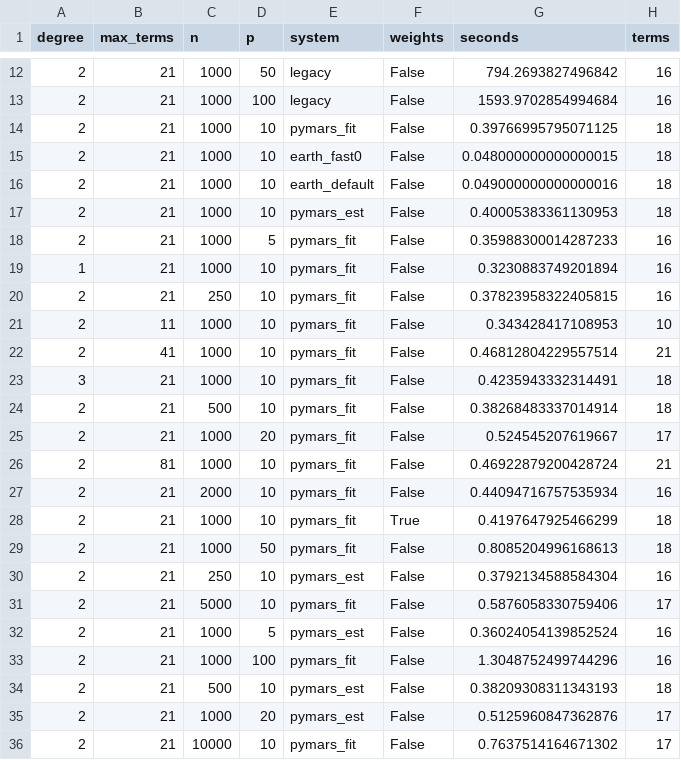
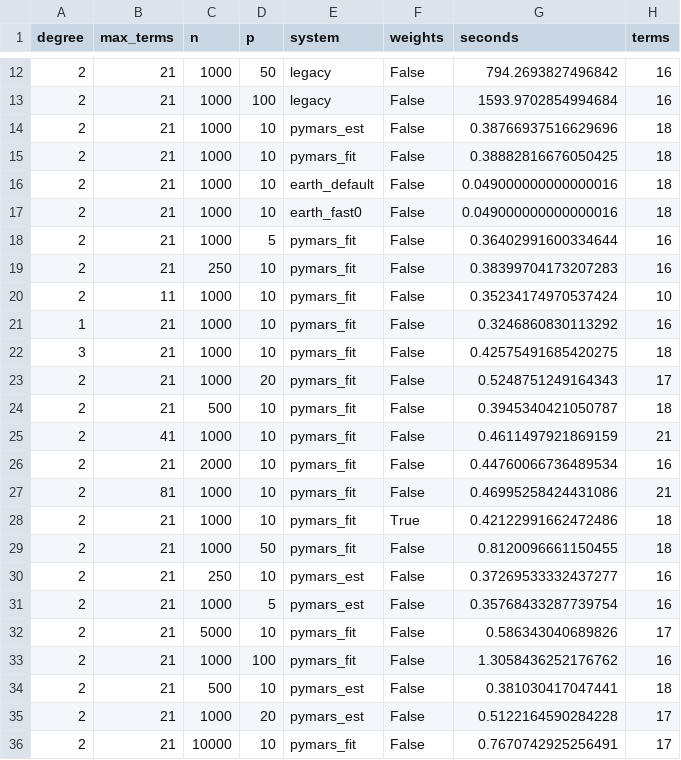
Before and after one commit to alejandroschuler/mars, a CSV file: validation/sims/report/bench_times.csv, drawn as a sheet; only a part is shown, gaps mark what is left out; the diff covers the shown part only.

```diff
--- a/validation/sims/report/bench_times.csv
+++ b/validation/sims/report/bench_times.csv
@@ -13,24 +13,24 @@ degree,max_terms,n,p,system,weights,seconds,terms
 2,21,1000,100,legacy,False,1593.9702854994684,16
-2,21,1000,10,pymars_fit,False,0.39766995795071125,18
-2,21,1000,10,earth_fast0,False,0.048000000000000015,18
+2,21,1000,10,pymars_est,False,0.38766937516629696,18
+2,21,1000,10,pymars_fit,False,0.38882816676050425,18
 2,21,1000,10,earth_default,False,0.049000000000000016,18
-2,21,1000,10,pymars_est,False,0.40005383361130953,18
-2,21,1000,5,pymars_fit,False,0.35988300014287233,16
-1,21,1000,10,pymars_fit,False,0.3230883749201894,16
-2,21,250,10,pymars_fit,False,0.37823958322405815,16
-2,11,1000,10,pymars_fit,False,0.343428417108953,10
-2,41,1000,10,pymars_fit,False,0.46812804229557514,21
-3,21,1000,10,pymars_fit,False,0.4235943332314491,18
-2,21,500,10,pymars_fit,False,0.38268483337014914,18
-2,21,1000,20,pymars_fit,False,0.524545207619667,17
-2,81,1000,10,pymars_fit,False,0.46922879200428724,21
-2,21,2000,10,pymars_fit,False,0.44094716757535934,16
-2,21,1000,10,pymars_fit,True,0.4197647925466299,18
-2,21,1000,50,pymars_fit,False,0.8085204996168613,18
-2,21,250,10,pymars_est,False,0.3792134588584304,16
-2,21,5000,10,pymars_fit,False,0.5876058330759406,17
-2,21,1000,5,pymars_est,False,0.36024054139852524,16
-2,21,1000,100,pymars_fit,False,1.3048752499744296,16
-2,21,500,10,pymars_est,False,0.38209308311343193,18
-2,21,1000,20,pymars_est,False,0.5125960847362876,17
-2,21,10000,10,pymars_fit,False,0.7637514164671302,17
+2,21,1000,10,earth_fast0,False,0.049000000000000016,18
+2,21,1000,5,pymars_fit,False,0.36402991600334644,16
+2,21,250,10,pymars_fit,False,0.38399704173207283,16
+2,11,1000,10,pymars_fit,False,0.35234174970537424,10
+1,21,1000,10,pymars_fit,False,0.3246860830113292,16
+3,21,1000,10,pymars_fit,False,0.42575491685420275,18
+2,21,1000,20,pymars_fit,False,0.5248751249164343,17
+2,21,500,10,pymars_fit,False,0.3945340421050787,18
+2,41,1000,10,pymars_fit,False,0.4611497921869159,21
+2,21,2000,10,pymars_fit,False,0.44760066736489534,16
+2,81,1000,10,pymars_fit,False,0.46995258424431086,21
+2,21,1000,10,pymars_fit,True,0.42122991662472486,18
+2,21,1000,50,pymars_fit,False,0.8120096661150455,18
+2,21,250,10,pymars_est,False,0.37269533332437277,16
+2,21,1000,5,pymars_est,False,0.35768433287739754,16
+2,21,5000,10,pymars_fit,False,0.586343040689826,17
+2,21,1000,100,pymars_fit,False,1.3058436252176762,16
+2,21,500,10,pymars_est,False,0.381030417047441,18
+2,21,1000,20,pymars_est,False,0.5122164590284228,17
+2,21,10000,10,pymars_fit,False,0.7670742925256491,17
```
Also changed, not shown: 2 added rows, 2 removed rows, 1 moved row and 38 edited cells elsewhere in this file, validation/sims/report/warm_times.csv, 12 other files.
